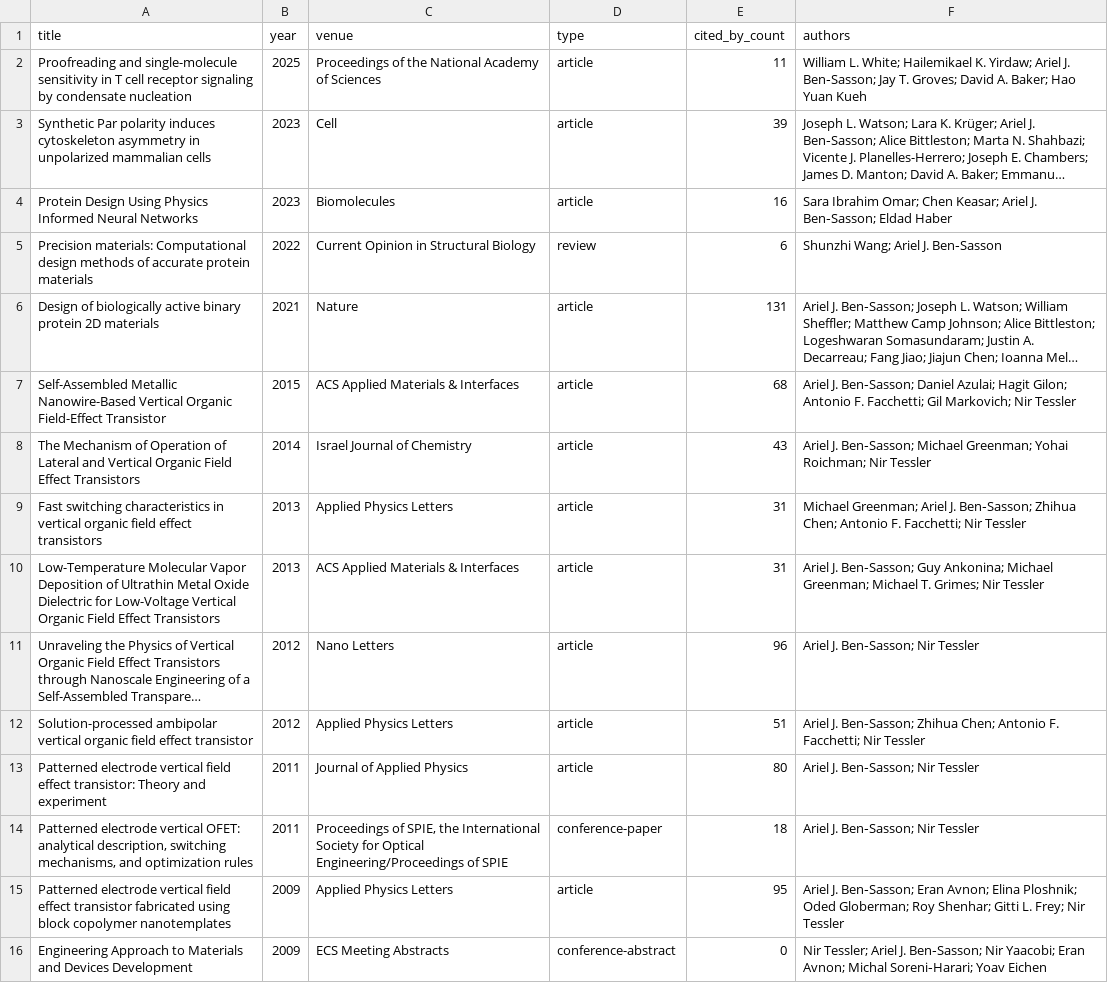
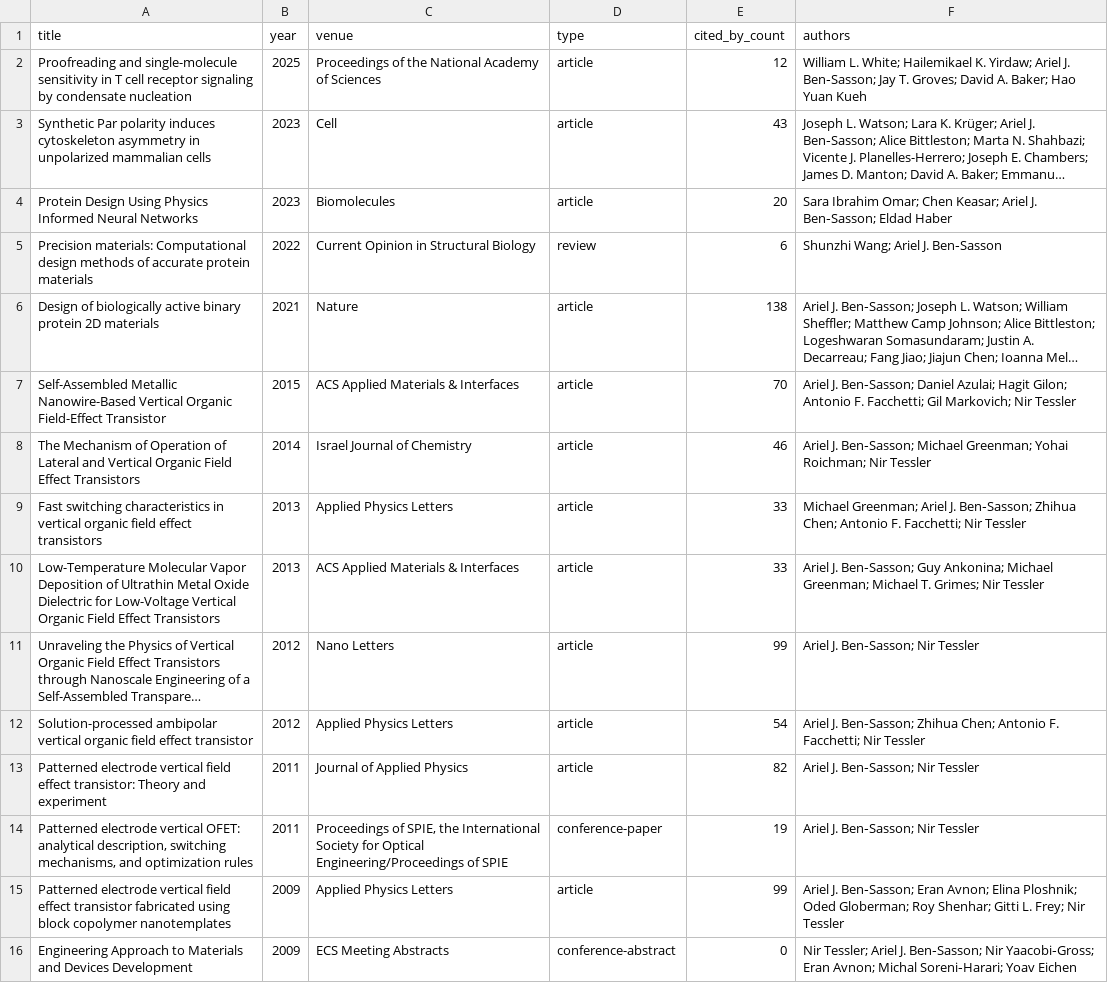
Before and after one commit to Arielbs/BenSassonORCID, a CSV file: papers.csv, drawn as a sheet; long unchanged cells end in …; the diff names each change by its address in the sheet, - before the commit and + after, or states it on an @@ line.

```diff
--- a/papers.csv
+++ b/papers.csv
-E2 (cited_by_count): 11
+E2 (cited_by_count): 12
-E3 (cited_by_count): 39
+E3 (cited_by_count): 43
-E4 (cited_by_count): 16
+E4 (cited_by_count): 20
-E6 (cited_by_count): 131
+E6 (cited_by_count): 138
-E7 (cited_by_count): 68
+E7 (cited_by_count): 70
-E8 (cited_by_count): 43
+E8 (cited_by_count): 46
-E9:E10 (cited_by_count): 31
+E9:E10 (cited_by_count): 33
-E11 (cited_by_count): 96
+E11 (cited_by_count): 99
-E12 (cited_by_count): 51
+E12 (cited_by_count): 54
-E13 (cited_by_count): 80
+E13 (cited_by_count): 82
-E14 (cited_by_count): 18
+E14 (cited_by_count): 19
-E15 (cited_by_count): 95
+E15 (cited_by_count): 99
-F16 (authors): …Ben‐Sasson; Nir Yaacobi; Eran Avnon;…
+F16 (authors): …Ben‐Sasson; Nir Yaacobi‐Gross; Eran Avnon;…
```
Also changed, not shown: 2 other files.
